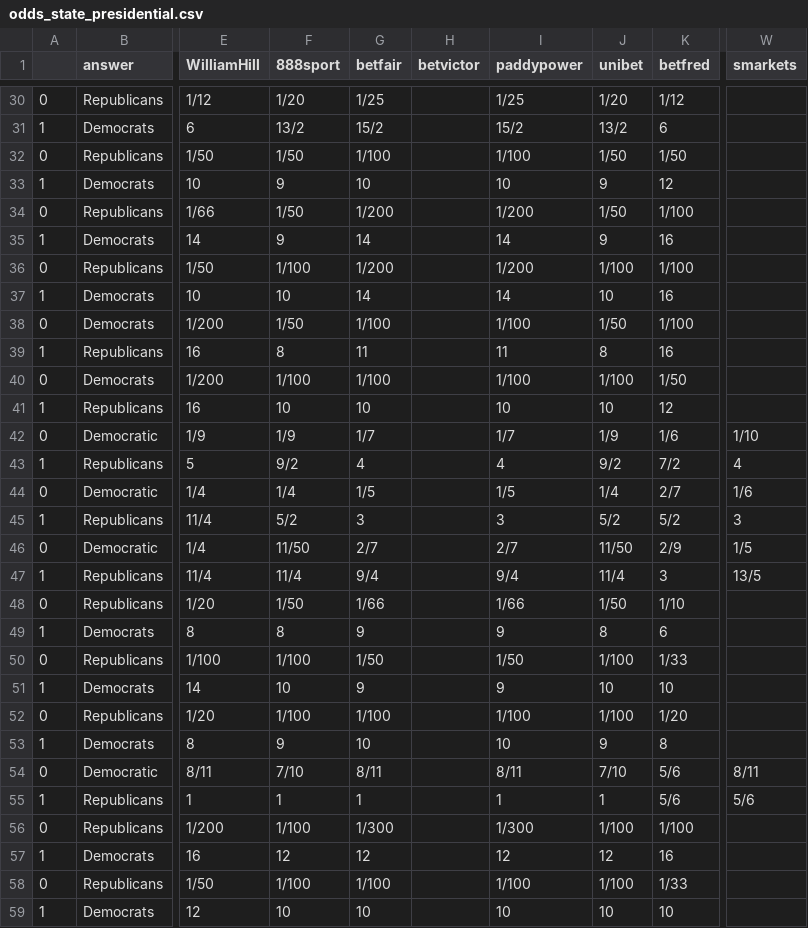
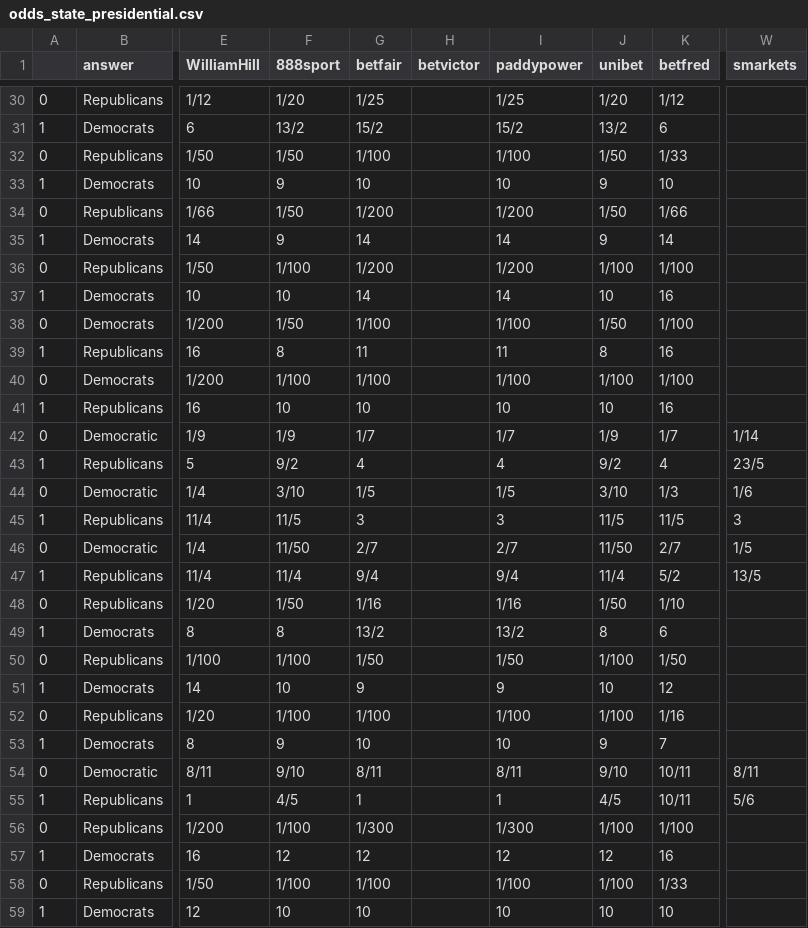
Before and after one commit to mickbransfield/predictit_538_odds, a CSV file: odds_state_presidential.csv, drawn as a sheet; only a part is shown, gaps mark what is left out; the diff covers the shown part only; the diff names each change by its address in the sheet, - before the commit and + after, or states it on an @@ line.

```diff
--- a/odds_state_presidential.csv
+++ b/odds_state_presidential.csv
-K32 (betfred): 1/50
+K32 (betfred): 1/33
-K33 (betfred): 12
+K33 (betfred): 10
-K34 (betfred): 1/100
+K34 (betfred): 1/66
-K35 (betfred): 16
+K35 (betfred): 14
-K40 (betfred): 1/50
+K40 (betfred): 1/100
-K41 (betfred): 12
+K41 (betfred): 16
-K42 (betfred): 1/6
+K42 (betfred): 1/7
-W42 (smarkets): 1/10
+W42 (smarkets): 1/14
-K43 (betfred): 7/2
+K43 (betfred): 4
-W43 (smarkets): 4
+W43 (smarkets): 23/5
-F44 (888sport): 1/4
+F44 (888sport): 3/10
-J44 (unibet): 1/4
+J44 (unibet): 3/10
-K44 (betfred): 2/7
+K44 (betfred): 1/3
-F45 (888sport): 5/2
+F45 (888sport): 11/5
-J45 (unibet): 5/2
+J45 (unibet): 11/5
-K45 (betfred): 5/2
+K45 (betfred): 11/5
-K46 (betfred): 2/9
+K46 (betfred): 2/7
-K47 (betfred): 3
+K47 (betfred): 5/2
-G48 (betfair): 1/66
+G48 (betfair): 1/16
-I48 (paddypower): 1/66
+I48 (paddypower): 1/16
-G49 (betfair): 9
+G49 (betfair): 13/2
-I49 (paddypower): 9
+I49 (paddypower): 13/2
-K50 (betfred): 1/33
+K50 (betfred): 1/50
-K51 (betfred): 10
+K51 (betfred): 12
-K52 (betfred): 1/20
+K52 (betfred): 1/16
-K53 (betfred): 8
+K53 (betfred): 7
-F54 (888sport): 7/10
+F54 (888sport): 9/10
-J54 (unibet): 7/10
+J54 (unibet): 9/10
-K54:K55 (betfred): 5/6
+K54:K55 (betfred): 10/11
-F55 (888sport): 1
+F55 (888sport): 4/5
-J55 (unibet): 1
+J55 (unibet): 4/5
```
Also changed, not shown: 64 edited cells elsewhere in this file, predictit_538_odds.csv.
